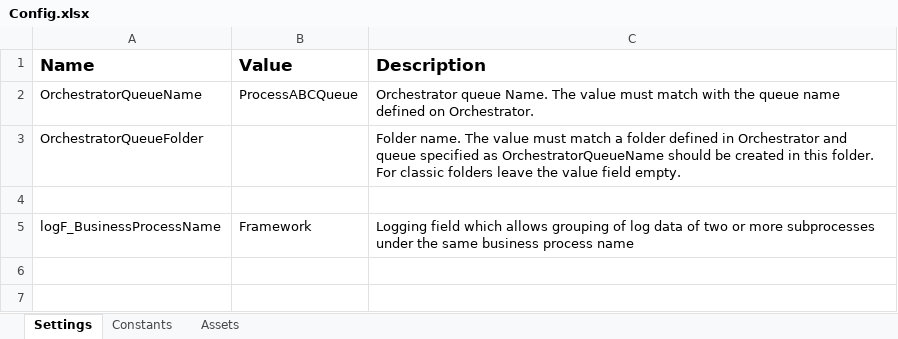
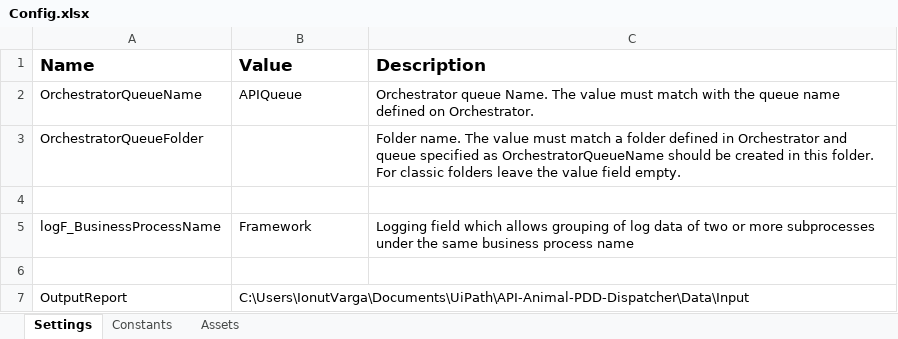
Before and after one commit to VargaIonut/API-Animal-PDD-Dispatcher, an Excel workbook: API-Animal-PDD-Dispatcher/Data/Config.xlsx, sheet Settings, drawn as a sheet; values as stored, in another font and other column widths than the file's, no borders; the diff names each change by its address in the sheet, - before the commit and + after, or states it on an @@ line.

```diff
--- a/API-Animal-PDD-Dispatcher/Data/Config.xlsx (sheet Settings)
+++ b/API-Animal-PDD-Dispatcher/Data/Config.xlsx (sheet Settings)
-B2 (Value): ProcessABCQueue
+B2 (Value): APIQueue
+row 6: (empty)
+row 7: OutputReport | C:\Users\IonutVarga\Documents\UiPath\API-Animal-PDD-Dispatcher\Data\Input
```
Also changed, not shown: sheet Constants, sheet Assets, 16 other files.
